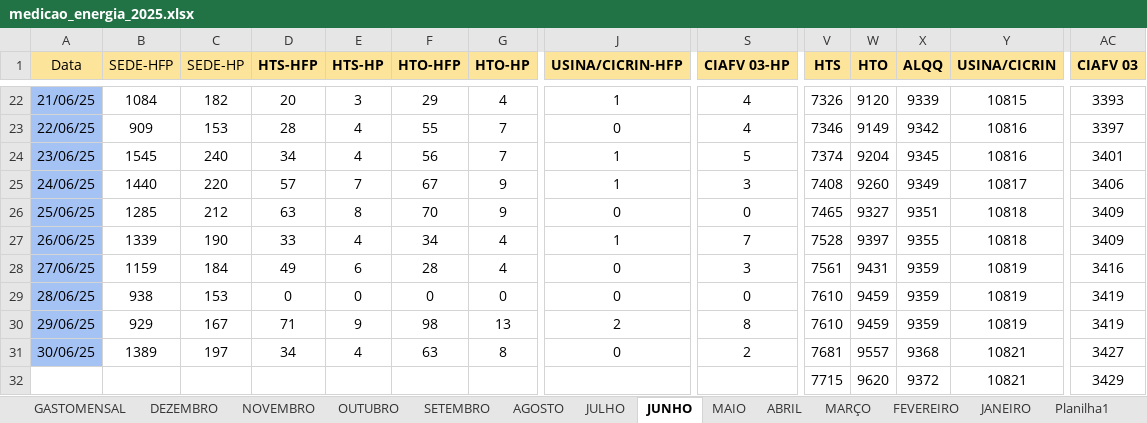
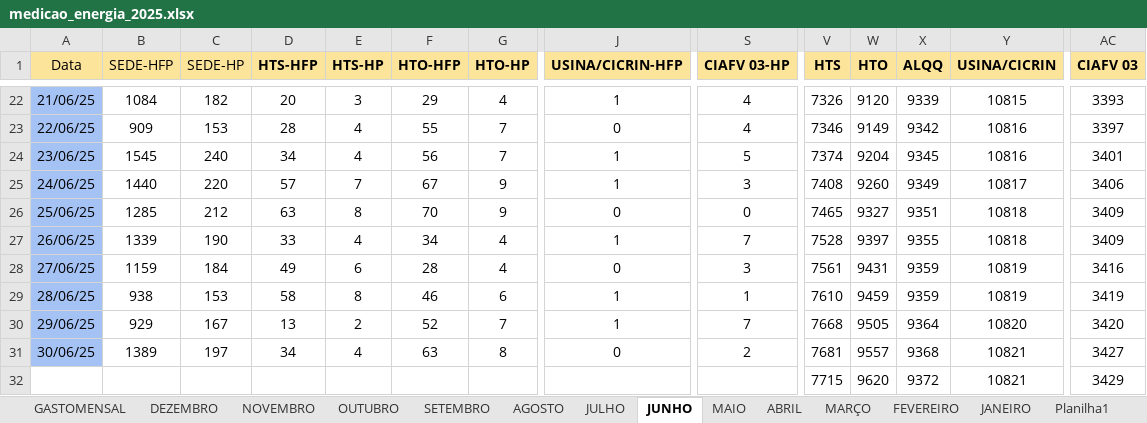
Before and after one commit to MarquezziniBL/Dashboardenergia, an Excel workbook: medicao_energia_2025.xlsx, sheet JUNHO, drawn as a sheet; only a part is shown, gaps mark what is left out; values as stored, in another font and other column widths than the file's, no borders; the diff names each change by its address in the sheet, - before the commit and + after, or states it on an @@ line.

```diff
--- a/medicao_energia_2025.xlsx (sheet JUNHO)
+++ b/medicao_energia_2025.xlsx (sheet JUNHO)
-D29 (HTS-HFP): 0
+D29 (HTS-HFP): 58
-E29 (HTS-HP): 0
+E29 (HTS-HP): 8
-F29 (HTO-HFP): 0
+F29 (HTO-HFP): 46
-G29 (HTO-HP): 0
+G29 (HTO-HP): 6
-J29 (USINA/CICRIN-HFP): 0
+J29 (USINA/CICRIN-HFP): 1
-S29 (CIAFV 03-HP): 0
+S29 (CIAFV 03-HP): 1
-D30 (HTS-HFP): 71
+D30 (HTS-HFP): 13
-E30 (HTS-HP): 9
+E30 (HTS-HP): 2
-F30 (HTO-HFP): 98
+F30 (HTO-HFP): 52
-G30 (HTO-HP): 13
+G30 (HTO-HP): 7
-J30 (USINA/CICRIN-HFP): 2
+J30 (USINA/CICRIN-HFP): 1
-S30 (CIAFV 03-HP): 8
+S30 (CIAFV 03-HP): 7
-V30 (HTS): 7610
+V30 (HTS): 7668
-W30 (HTO): 9459
+W30 (HTO): 9505
-X30 (ALQQ): 9359
+X30 (ALQQ): 9364
-Y30 (USINA/CICRIN): 10819
+Y30 (USINA/CICRIN): 10820
-AC30 (CIAFV 03): 3419
+AC30 (CIAFV 03): 3420
```
Also changed, not shown: sheet JULHO.
